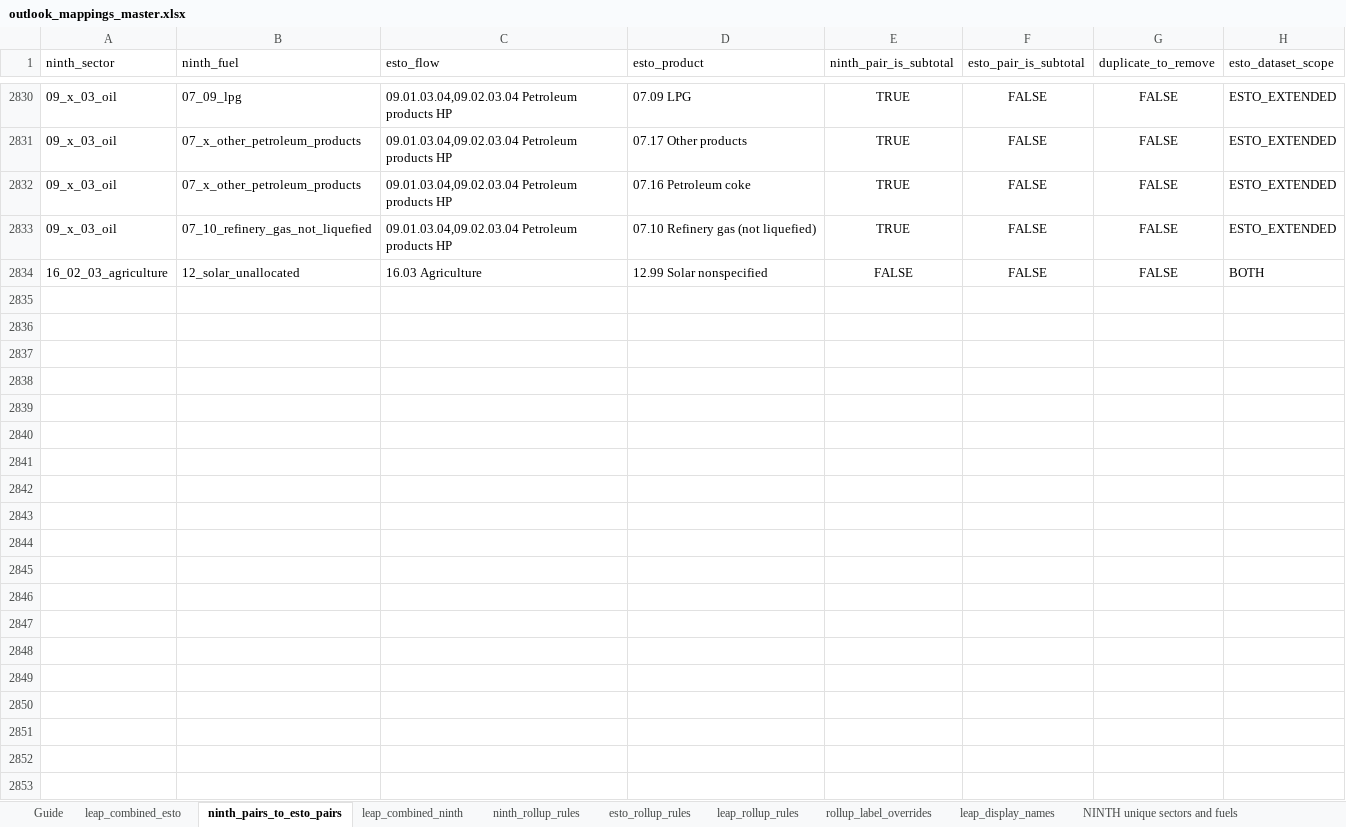
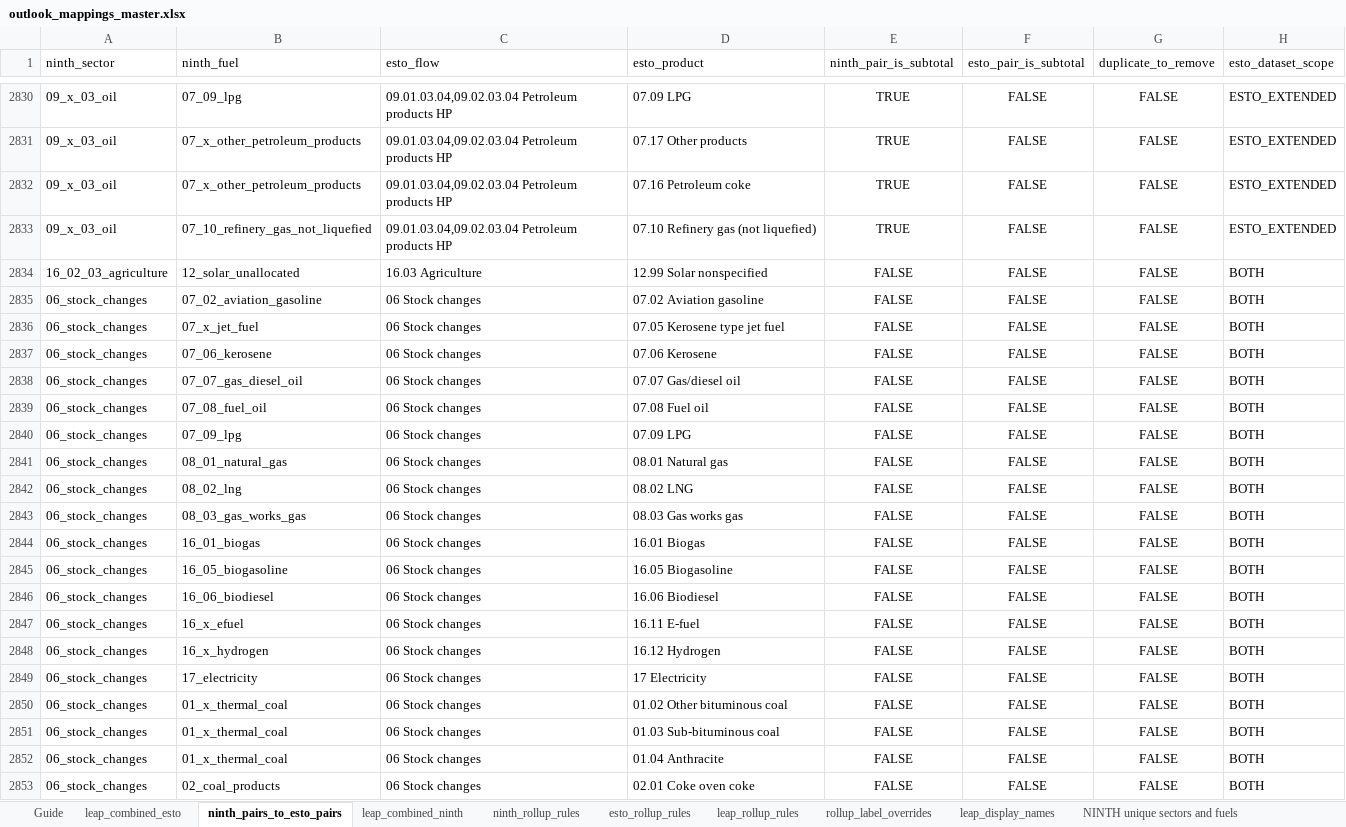
Before and after one commit to asia-pacific-energy-research-centre/leap_mappings, an Excel workbook: config/outlook_mappings_master.xlsx, sheet ninth_pairs_to_esto_pairs, drawn as a sheet; only a part is shown, gaps mark what is left out; values as stored, in another font and other column widths than the file's, no borders; conditional formats not drawn; the diff covers the shown part only; the diff names each change by its address in the sheet, - before the commit and + after, or states it on an @@ line.

Commit message:
codex: install reviewed mapping workbook updates
Includes the reviewed ESTO Extended, stock-change, statistical-discrepancy, demand-row removal, and rollup-label mapping state. Normalizes maintained mapping flags to plain Boolean values without in-cell controls.\n\nValidation: 36 unique active rollup label overrides; 41 XLSX package members; no formula-error matches; all three maintained mapping sheets use real Boolean flags.

```diff
--- a/config/outlook_mappings_master.xlsx (sheet ninth_pairs_to_esto_pairs)
+++ b/config/outlook_mappings_master.xlsx (sheet ninth_pairs_to_esto_pairs)
+row 2835: 06_stock_changes | 07_02_aviation_gasoline | 06 Stock changes | 07.02 Aviation gasoline | FALSE | FALSE | FALSE | BOTH
+row 2836: 06_stock_changes | 07_x_jet_fuel | 06 Stock changes | 07.05 Kerosene type jet fuel | FALSE | FALSE | FALSE | BOTH
+row 2837: 06_stock_changes | 07_06_kerosene | 06 Stock changes | 07.06 Kerosene | FALSE | FALSE | FALSE | BOTH
+row 2838: 06_stock_changes | 07_07_gas_diesel_oil | 06 Stock changes | 07.07 Gas/diesel oil | FALSE | FALSE | FALSE | BOTH
+row 2839: 06_stock_changes | 07_08_fuel_oil | 06 Stock changes | 07.08 Fuel oil | FALSE | FALSE | FALSE | BOTH
+row 2840: 06_stock_changes | 07_09_lpg | 06 Stock changes | 07.09 LPG | FALSE | FALSE | FALSE | BOTH
+row 2841: 06_stock_changes | 08_01_natural_gas | 06 Stock changes | 08.01 Natural gas | FALSE | FALSE | FALSE | BOTH
+row 2842: 06_stock_changes | 08_02_lng | 06 Stock changes | 08.02 LNG | FALSE | FALSE | FALSE | BOTH
+row 2843: 06_stock_changes | 08_03_gas_works_gas | 06 Stock changes | 08.03 Gas works gas | FALSE | FALSE | FALSE | BOTH
+row 2844: 06_stock_changes | 16_01_biogas | 06 Stock changes | 16.01 Biogas | FALSE | FALSE | FALSE | BOTH
+row 2845: 06_stock_changes | 16_05_biogasoline | 06 Stock changes | 16.05 Biogasoline | FALSE | FALSE | FALSE | BOTH
+row 2846: 06_stock_changes | 16_06_biodiesel | 06 Stock changes | 16.06 Biodiesel | FALSE | FALSE | FALSE | BOTH
+row 2847: 06_stock_changes | 16_x_efuel | 06 Stock changes | 16.11 E-fuel | FALSE | FALSE | FALSE | BOTH
+row 2848: 06_stock_changes | 16_x_hydrogen | 06 Stock changes | 16.12 Hydrogen | FALSE | FALSE | FALSE | BOTH
+row 2849: 06_stock_changes | 17_electricity | 06 Stock changes | 17 Electricity | FALSE | FALSE | FALSE | BOTH
+row 2850: 06_stock_changes | 01_x_thermal_coal | 06 Stock changes | 01.02 Other bituminous coal | FALSE | FALSE | FALSE | BOTH
+row 2851: 06_stock_changes | 01_x_thermal_coal | 06 Stock changes | 01.03 Sub-bituminous coal | FALSE | FALSE | FALSE | BOTH
+row 2852: 06_stock_changes | 01_x_thermal_coal | 06 Stock changes | 01.04 Anthracite | FALSE | FALSE | FALSE | BOTH
+row 2853: 06_stock_changes | 02_coal_products | 06 Stock changes | 02.01 Coke oven coke | FALSE | FALSE | FALSE | BOTH
```
Also changed, not shown: 125 added rows elsewhere in this sheet, sheet leap_combined_esto, sheet leap_combined_ninth, charts or pictures.
